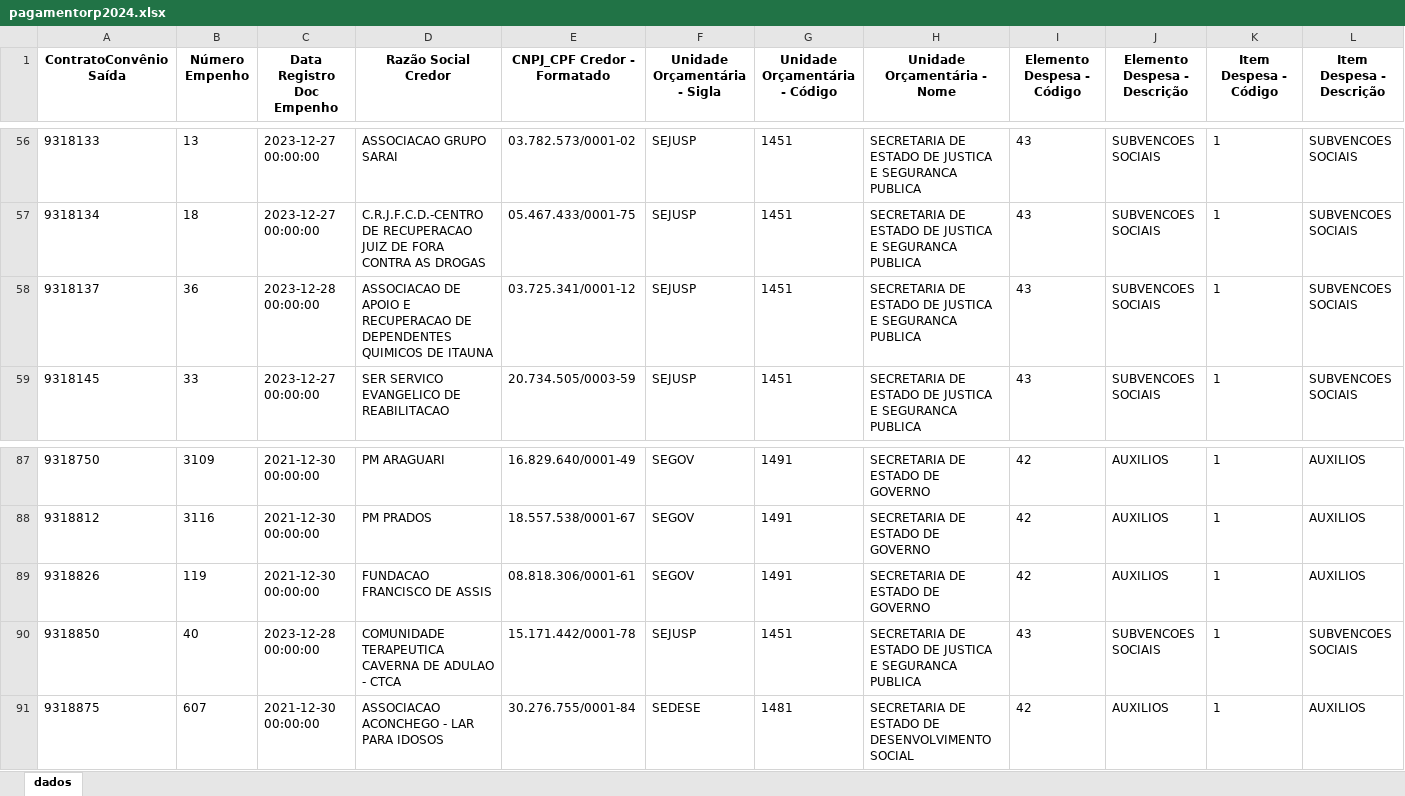
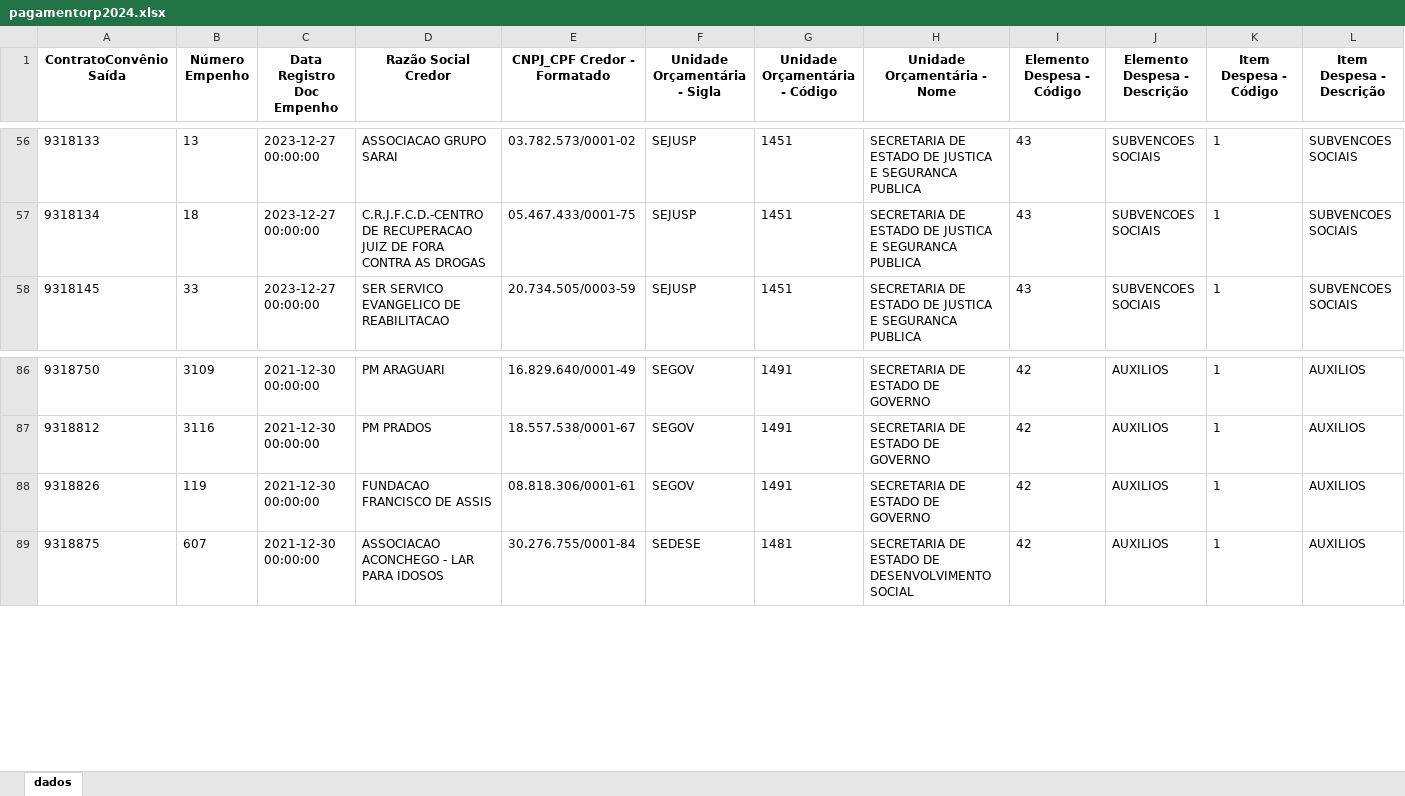
Before and after one commit to transparencia-mg/portal_convenios_saida, an Excel workbook: upload/pagamentorp2024.xlsx, sheet dados, drawn as a sheet; only a part is shown, gaps mark what is left out; values as stored, in another font and other column widths than the file's, no borders; rows hold the shown columns only; the diff names each change by its address in the sheet, - before the commit and + after, or states it on an @@ line.

```diff
--- a/upload/pagamentorp2024.xlsx (sheet dados)
+++ b/upload/pagamentorp2024.xlsx (sheet dados)
-row 58: 9318137 | 36 | 2023-12-28 00:00:00 | ASSOCIACAO DE APOIO E RECUPERACAO DE DEPENDENTES QUIMICOS DE ITAUNA | 03.725.341/0001-12 | SEJUSP | 1451 | SECRETARIA DE ESTADO DE JUSTICA E SEGURANCA PUBLICA | 43 | SUBVENCOES SOCIAIS | 1 | SUBVENCOES SOCIAIS
-row 90: 9318850 | 40 | 2023-12-28 00:00:00 | COMUNIDADE TERAPEUTICA CAVERNA DE ADULAO - CTCA | 15.171.442/0001-78 | SEJUSP | 1451 | SECRETARIA DE ESTADO DE JUSTICA E SEGURANCA PUBLICA | 43 | SUBVENCOES SOCIAIS | 1 | SUBVENCOES SOCIAIS
```
Also changed, not shown: upload/pagamento2022.xlsx, upload/pagamento2023.xlsx, 8 other files.
